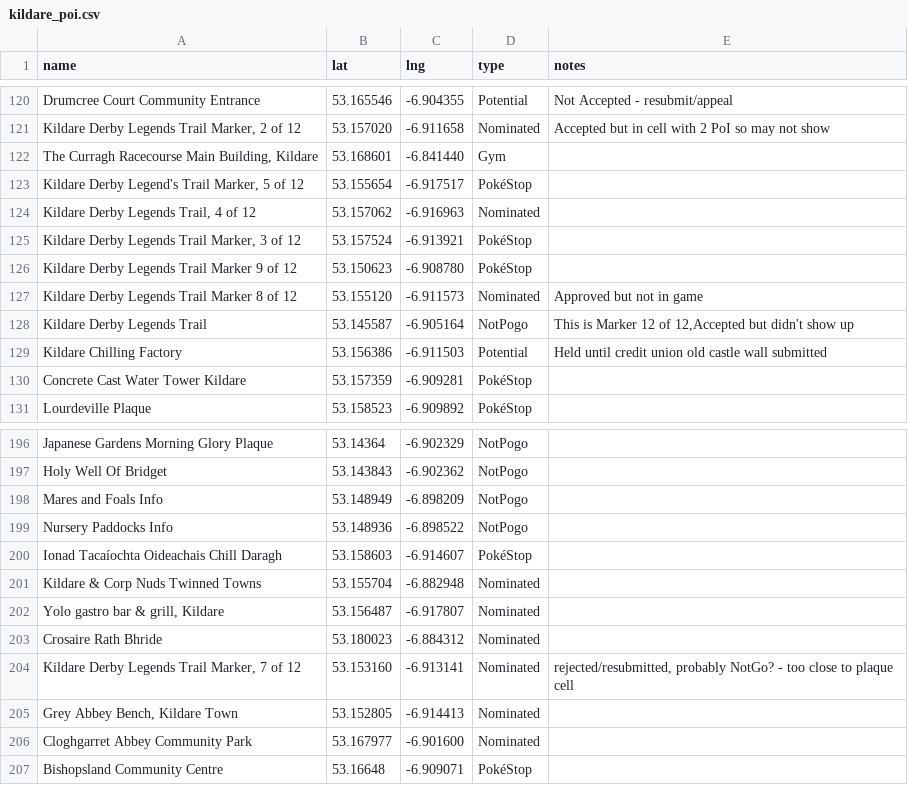
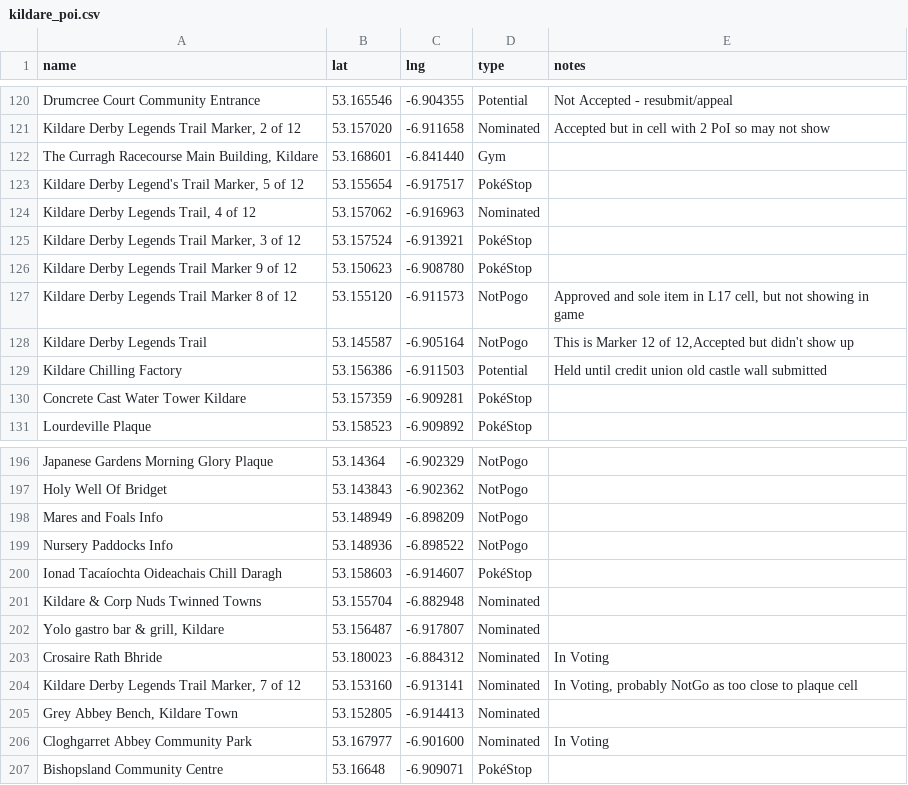
Before and after one commit to gsmitheidw/pogo-s2-kildare, a CSV file: kildare_poi.csv, drawn as a sheet; only a part is shown, gaps mark what is left out.

Commit message:
update csv

```diff
--- a/kildare_poi.csv
+++ b/kildare_poi.csv
@@ -126,3 +126,3 @@ Drumcree Court Community Entrance,53.165546,-6.904355,Potential,Not Accepted - r
 "Kildare Derby Legends Trail Marker 9 of 12",53.150623,-6.908780,PokéStop
-"Kildare Derby Legends Trail Marker 8 of 12",53.155120,-6.911573,Nominated,Approved but not in game
+"Kildare Derby Legends Trail Marker 8 of 12",53.155120,-6.911573,NotPogo,"Approved and sole item in L17 cell, but not showing in game"
 Kildare Derby Legends Trail,53.145587,-6.905164,NotPogo,"This is Marker 12 of 12,Accepted but didn't show up"
@@ -202,6 +202,6 @@ Ionad Tacaíochta Oideachais Chill Daragh,53.158603,-6.914607,PokéStop
 "Yolo gastro bar & grill, Kildare",53.156487,-6.917807,Nominated
-"Crosaire Rath Bhride",53.180023,-6.884312,Nominated
-"Kildare Derby Legends Trail Marker, 7 of 12",53.153160,-6.913141,Nominated,"rejected/resubmitted, probably NotGo? - too close to plaque cell"
+"Crosaire Rath Bhride",53.180023,-6.884312,Nominated,"In Voting"
+"Kildare Derby Legends Trail Marker, 7 of 12",53.153160,-6.913141,Nominated,"In Voting, probably NotGo as too close to plaque cell"
 "Grey Abbey Bench, Kildare Town",53.152805,-6.914413,Nominated
-"Cloghgarret Abbey Community Park",53.167977,-6.901600,Nominated
+"Cloghgarret Abbey Community Park",53.167977,-6.901600,Nominated,"In Voting"
 Bishopsland Community Centre,53.16648,-6.909071,PokéStop
```
